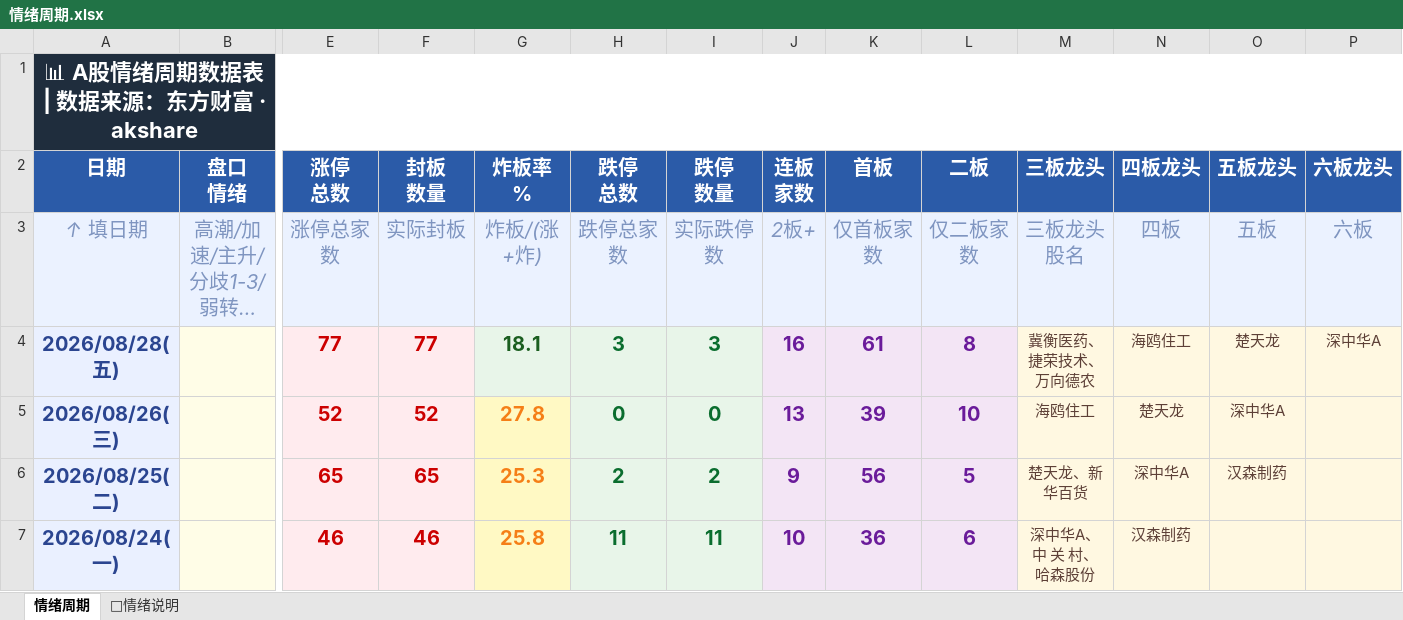
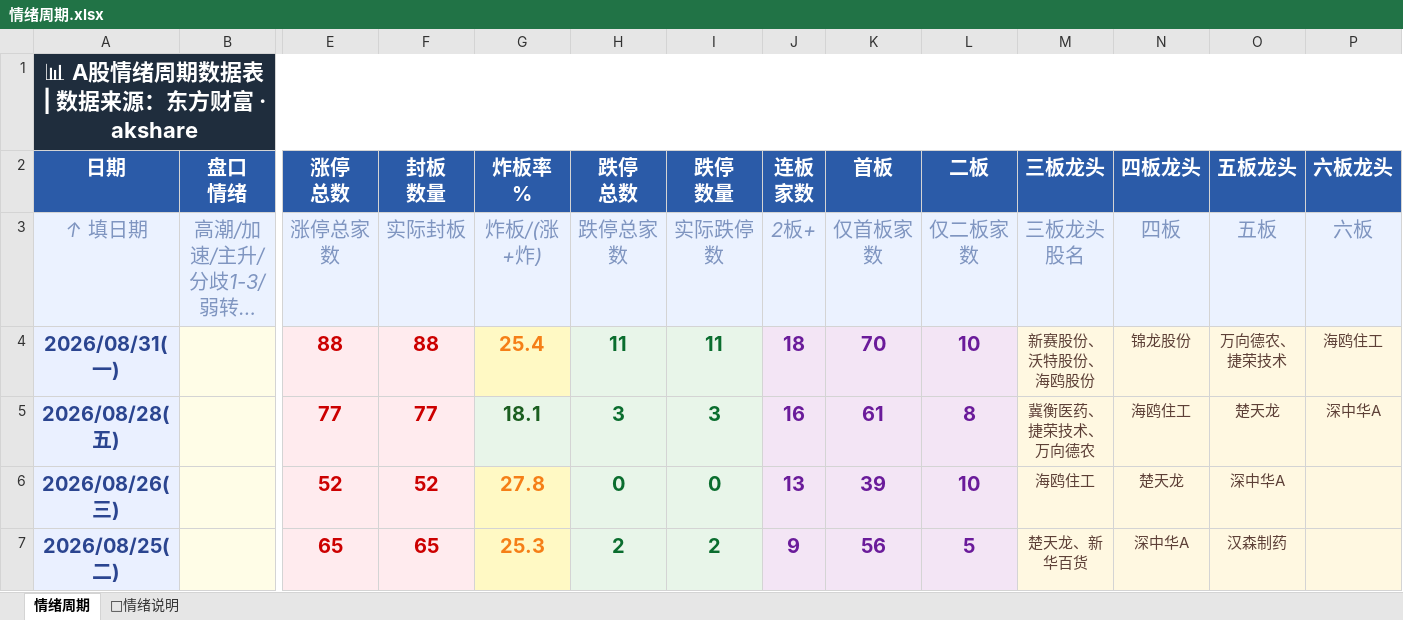
Before and after one commit to Buer97/KHOENIX, an Excel workbook: 情绪周期.xlsx, sheet 情绪周期, drawn as a sheet; only a part is shown, gaps mark what is left out; the shorter side is filled out with more unchanged rows; long unchanged cells end in …; values as stored, in another font and other column widths than the file's, no borders; rows hold the shown columns only; the diff names each change by its address in the sheet, - before the commit and + after, or states it on an @@ line.

```diff
--- a/情绪周期.xlsx (sheet 情绪周期)
+++ b/情绪周期.xlsx (sheet 情绪周期)
+row 4: 2026/08/31(一) |  | 88 | 88 | 25.4 | 11 | 11 | 18 | 70 | 10 | 新赛股份、沃特股份、海鸥股份 | 锦龙股份 | 万向德农、捷荣技术 | 海鸥住工
```
